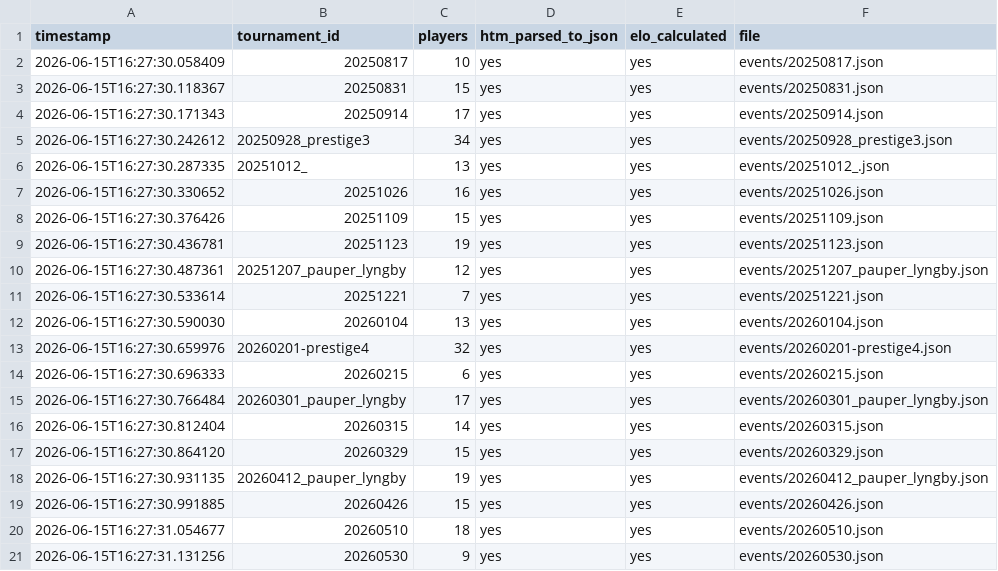
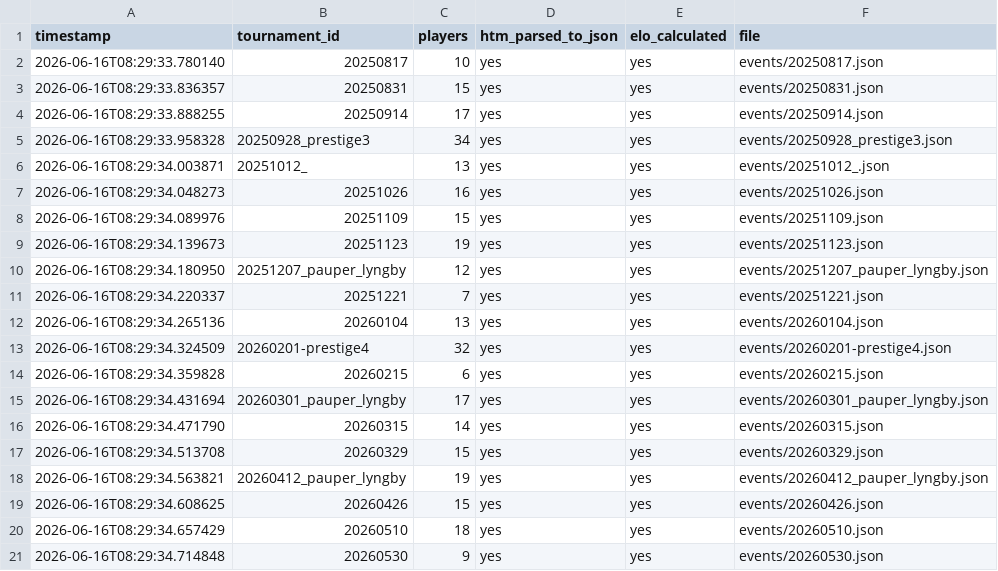
Before and after one commit to Thegg53/copenhelo, a CSV file: final_standings_version/events/parsed_events.csv, drawn as a sheet.

Commit message:
add player

```diff
--- a/final_standings_version/events/parsed_events.csv
+++ b/final_standings_version/events/parsed_events.csv
@@ -1,21 +1,21 @@
 timestamp,tournament_id,players,htm_parsed_to_json,elo_calculated,file
-2026-06-15T16:27:30.058409,20250817,10,yes,yes,events/20250817.json
-2026-06-15T16:27:30.118367,20250831,15,yes,yes,events/20250831.json
-2026-06-15T16:27:30.171343,20250914,17,yes,yes,events/20250914.json
-2026-06-15T16:27:30.242612,20250928_prestige3,34,yes,yes,events/20250928_prestige3.json
-2026-06-15T16:27:30.287335,20251012_,13,yes,yes,events/20251012_.json
-2026-06-15T16:27:30.330652,20251026,16,yes,yes,events/20251026.json
-2026-06-15T16:27:30.376426,20251109,15,yes,yes,events/20251109.json
-2026-06-15T16:27:30.436781,20251123,19,yes,yes,events/20251123.json
-2026-06-15T16:27:30.487361,20251207_pauper_lyngby,12,yes,yes,events/20251207_pauper_lyngby.json
-2026-06-15T16:27:30.533614,20251221,7,yes,yes,events/20251221.json
-2026-06-15T16:27:30.590030,20260104,13,yes,yes,events/20260104.json
-2026-06-15T16:27:30.659976,20260201-prestige4,32,yes,yes,events/20260201-prestige4.json
-2026-06-15T16:27:30.696333,20260215,6,yes,yes,events/20260215.json
-2026-06-15T16:27:30.766484,20260301_pauper_lyngby,17,yes,yes,events/20260301_pauper_lyngby.json
-2026-06-15T16:27:30.812404,20260315,14,yes,yes,events/20260315.json
-2026-06-15T16:27:30.864120,20260329,15,yes,yes,events/20260329.json
-2026-06-15T16:27:30.931135,20260412_pauper_lyngby,19,yes,yes,events/20260412_pauper_lyngby.json
-2026-06-15T16:27:30.991885,20260426,15,yes,yes,events/20260426.json
-2026-06-15T16:27:31.054677,20260510,18,yes,yes,events/20260510.json
-2026-06-15T16:27:31.131256,20260530,9,yes,yes,events/20260530.json
+2026-06-16T08:29:33.780140,20250817,10,yes,yes,events/20250817.json
+2026-06-16T08:29:33.836357,20250831,15,yes,yes,events/20250831.json
+2026-06-16T08:29:33.888255,20250914,17,yes,yes,events/20250914.json
+2026-06-16T08:29:33.958328,20250928_prestige3,34,yes,yes,events/20250928_prestige3.json
+2026-06-16T08:29:34.003871,20251012_,13,yes,yes,events/20251012_.json
+2026-06-16T08:29:34.048273,20251026,16,yes,yes,events/20251026.json
+2026-06-16T08:29:34.089976,20251109,15,yes,yes,events/20251109.json
+2026-06-16T08:29:34.139673,20251123,19,yes,yes,events/20251123.json
+2026-06-16T08:29:34.180950,20251207_pauper_lyngby,12,yes,yes,events/20251207_pauper_lyngby.json
+2026-06-16T08:29:34.220337,20251221,7,yes,yes,events/20251221.json
+2026-06-16T08:29:34.265136,20260104,13,yes,yes,events/20260104.json
+2026-06-16T08:29:34.324509,20260201-prestige4,32,yes,yes,events/20260201-prestige4.json
+2026-06-16T08:29:34.359828,20260215,6,yes,yes,events/20260215.json
+2026-06-16T08:29:34.431694,20260301_pauper_lyngby,17,yes,yes,events/20260301_pauper_lyngby.json
+2026-06-16T08:29:34.471790,20260315,14,yes,yes,events/20260315.json
+2026-06-16T08:29:34.513708,20260329,15,yes,yes,events/20260329.json
+2026-06-16T08:29:34.563821,20260412_pauper_lyngby,19,yes,yes,events/20260412_pauper_lyngby.json
+2026-06-16T08:29:34.608625,20260426,15,yes,yes,events/20260426.json
+2026-06-16T08:29:34.657429,20260510,18,yes,yes,events/20260510.json
+2026-06-16T08:29:34.714848,20260530,9,yes,yes,events/20260530.json
```
Also changed, not shown: 24 other files.
